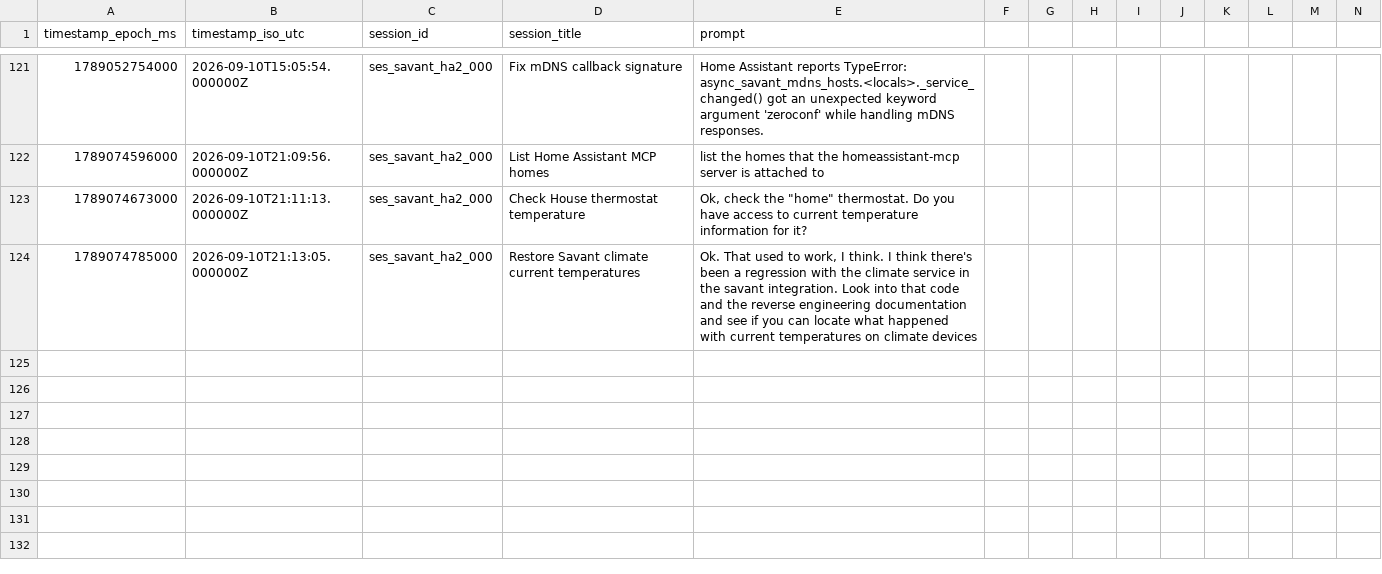
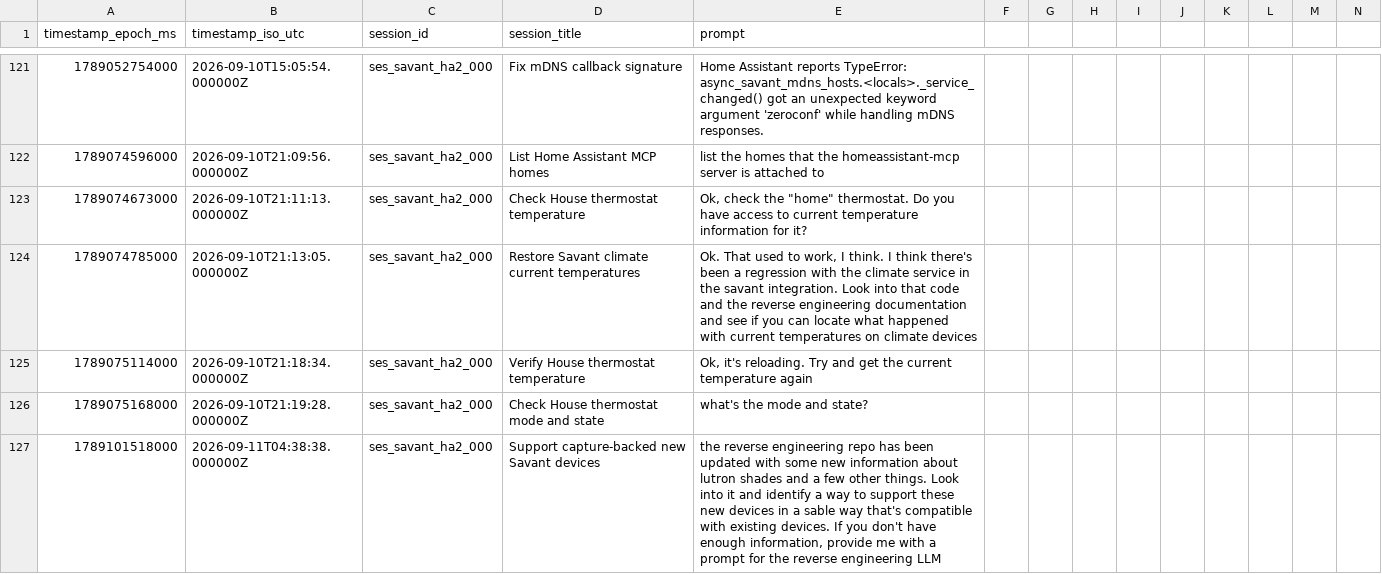
Before and after one commit to hpux735/savant-ha, a CSV file: savant_ha_prompts.csv, drawn as a sheet; only a part is shown, gaps mark what is left out; rows hold the shown columns only; the diff names each change by its address in the sheet, - before the commit and + after, or states it on an @@ line.

Commit message:
Support capture-backed Lutron shades

```diff
--- a/savant_ha_prompts.csv
+++ b/savant_ha_prompts.csv
+row 125: 1789075114000 | 2026-09-10T21:18:34.000000Z | ses_savant_ha2_000 | Verify House thermostat temperature | Ok, it's reloading. Try and get the current temperature again
+row 126: 1789075168000 | 2026-09-10T21:19:28.000000Z | ses_savant_ha2_000 | Check House thermostat mode and state | what's the mode and state?
+row 127: 1789101518000 | 2026-09-11T04:38:38.000000Z | ses_savant_ha2_000 | Support capture-backed new Savant devices | the reverse engineering repo has been updated with some new information about lutron shades and a few other things. Look into it and identify a way to support these new devices in a sable way that's compatible with existing devices. If you don't have enough information, provide me with a prompt for the reverse engineering LLM
```
Also changed, not shown: 8 other files.
